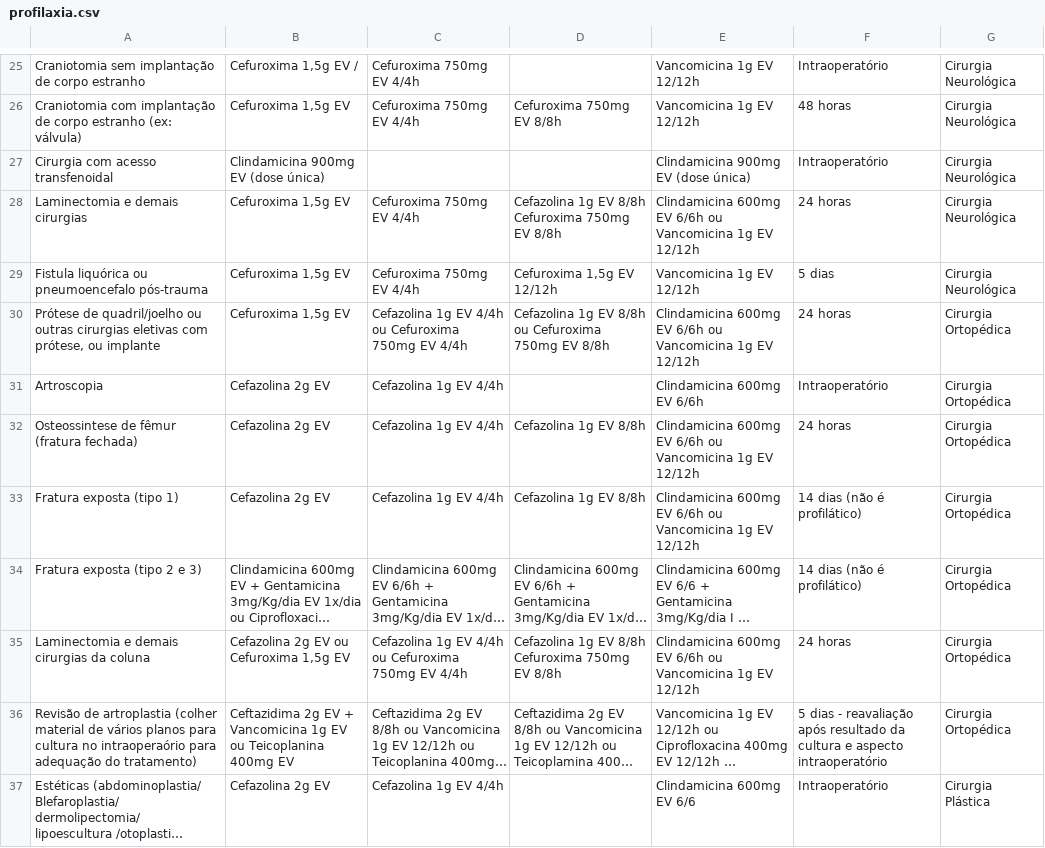
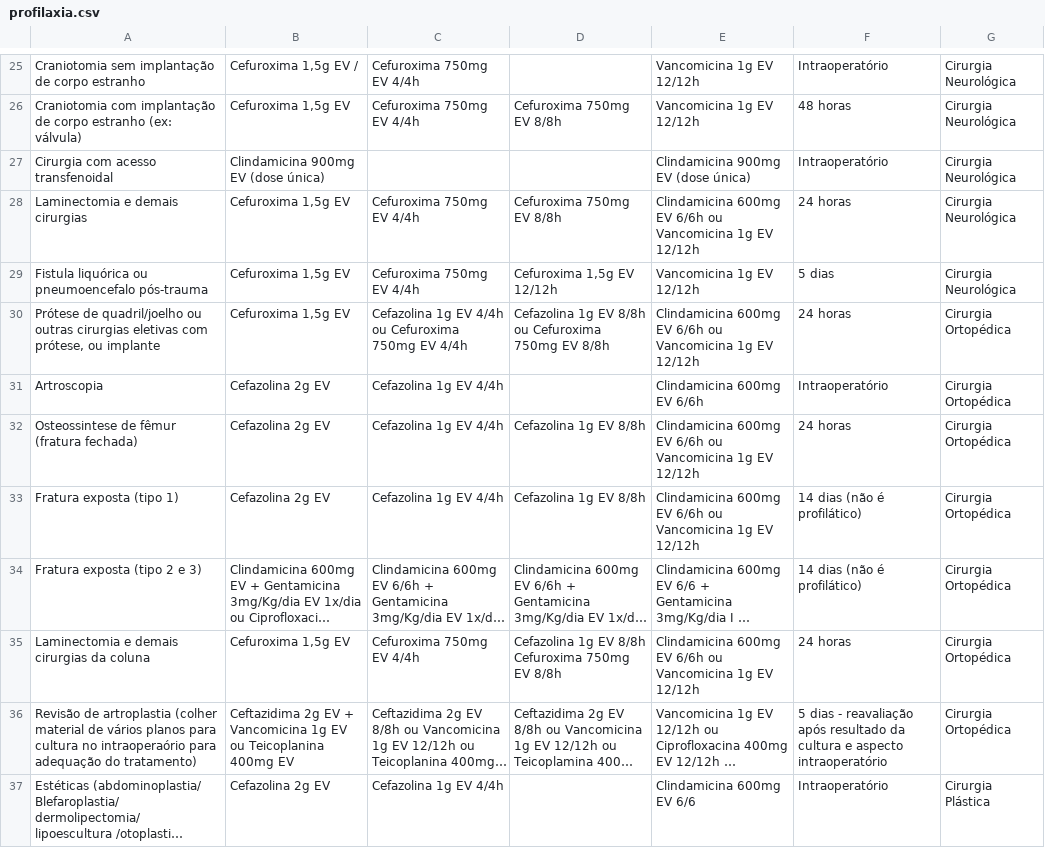
Before and after one commit to andrecortez89/css-sciras, a CSV file: data/profilaxia.csv, drawn as a sheet; only a part is shown, gaps mark what is left out; long unchanged cells end in …; the diff names each change by its address in the sheet, - before the commit and + after, or states it on an @@ line.

```diff
--- a/data/profilaxia.csv
+++ b/data/profilaxia.csv
-D28: Cefazolina 1g EV 8/8h Cefuroxima 750mg EV 8/8h
+D28: Cefuroxima 750mg EV 8/8h
-B35: Cefazolina 2g EV ou Cefuroxima 1,5g EV
+B35: Cefuroxima 1,5g EV
-C35: Cefazolina 1g EV 4/4h ou Cefuroxima 750mg EV 4/4h
+C35: Cefuroxima 750mg EV 4/4h
```
Also changed, not shown: 4 other files.
